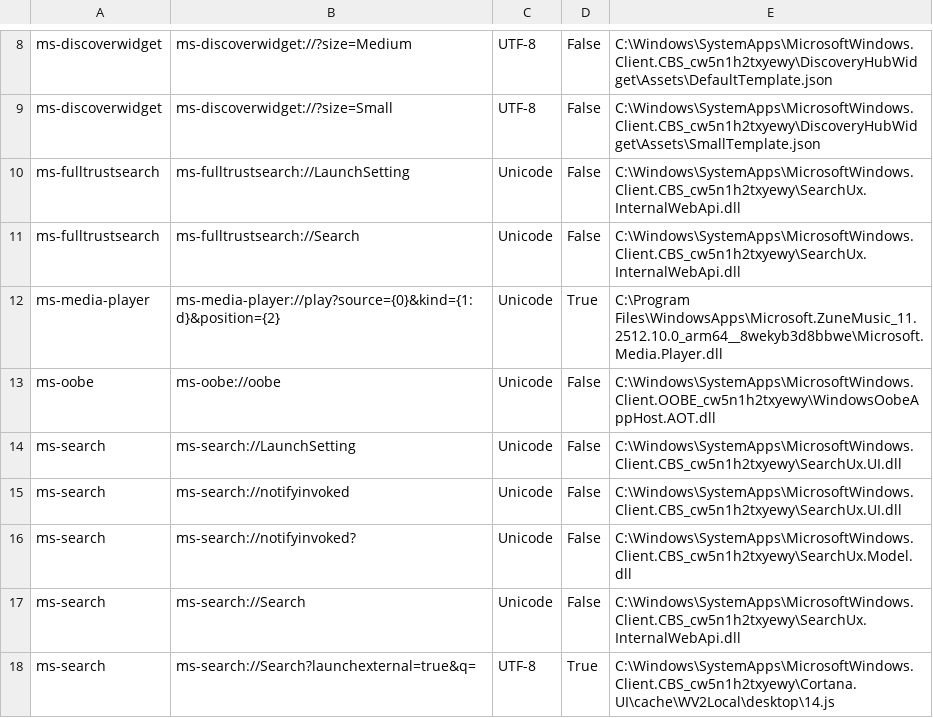
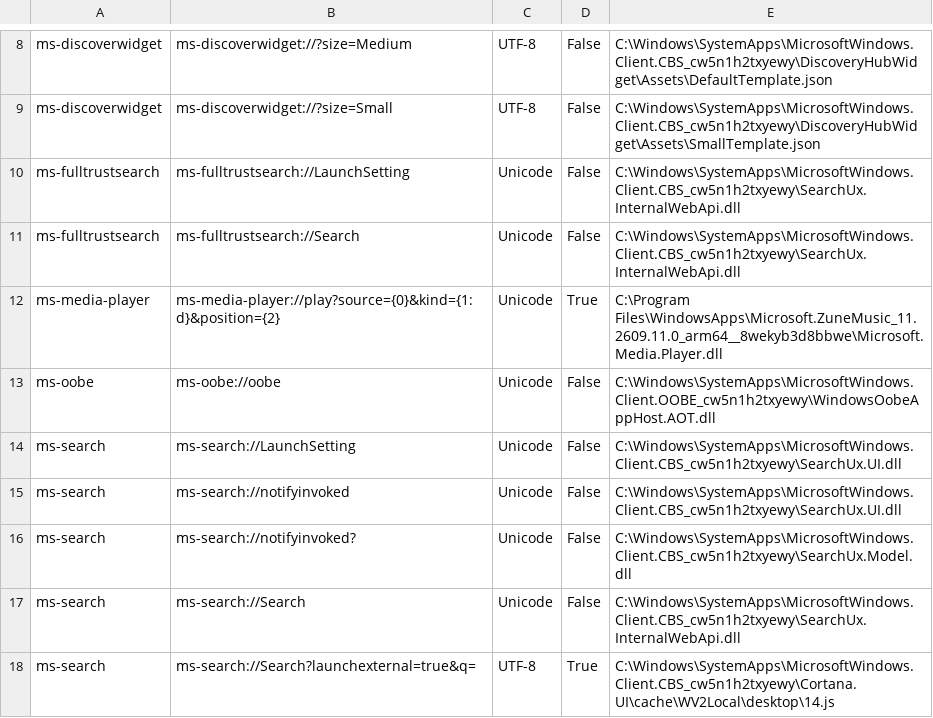
Before and after one commit to ThioJoe/Windows-Feature-ID-Scanner, a CSV file: data/builds/26200.9974-ARM64/super-god-mode/Hidden_App_Links.csv, drawn as a sheet; only a part is shown, gaps mark what is left out.

```diff
--- a/data/builds/26200.9974-ARM64/super-god-mode/Hidden_App_Links.csv
+++ b/data/builds/26200.9974-ARM64/super-god-mode/Hidden_App_Links.csv
@@ -11,3 +11,3 @@
 "ms-fulltrustsearch","ms-fulltrustsearch://Search","Unicode","False","C:\Windows\SystemApps\MicrosoftWindows.Client.CBS_cw5n1h2txyewy\SearchUx.InternalWebApi.dll"
-"ms-media-player","ms-media-player://play?source={0}&kind={1:d}&position={2}","Unicode","True","C:\Program Files\WindowsApps\Microsoft.ZuneMusic_11.2512.10.0_arm64__8wekyb3d8bbwe\Microsoft.Media.Player.dll"
+"ms-media-player","ms-media-player://play?source={0}&kind={1:d}&position={2}","Unicode","True","C:\Program Files\WindowsApps\Microsoft.ZuneMusic_11.2609.11.0_arm64__8wekyb3d8bbwe\Microsoft.Media.Player.dll"
 "ms-oobe","ms-oobe://oobe","Unicode","False","C:\Windows\SystemApps\MicrosoftWindows.Client.OOBE_cw5n1h2txyewy\WindowsOobeAppHost.AOT.dll"
```
Also changed, not shown: data/builds/26200.9974-ARM64/super-god-mode/URL_Protocols.csv, 10 other files.
